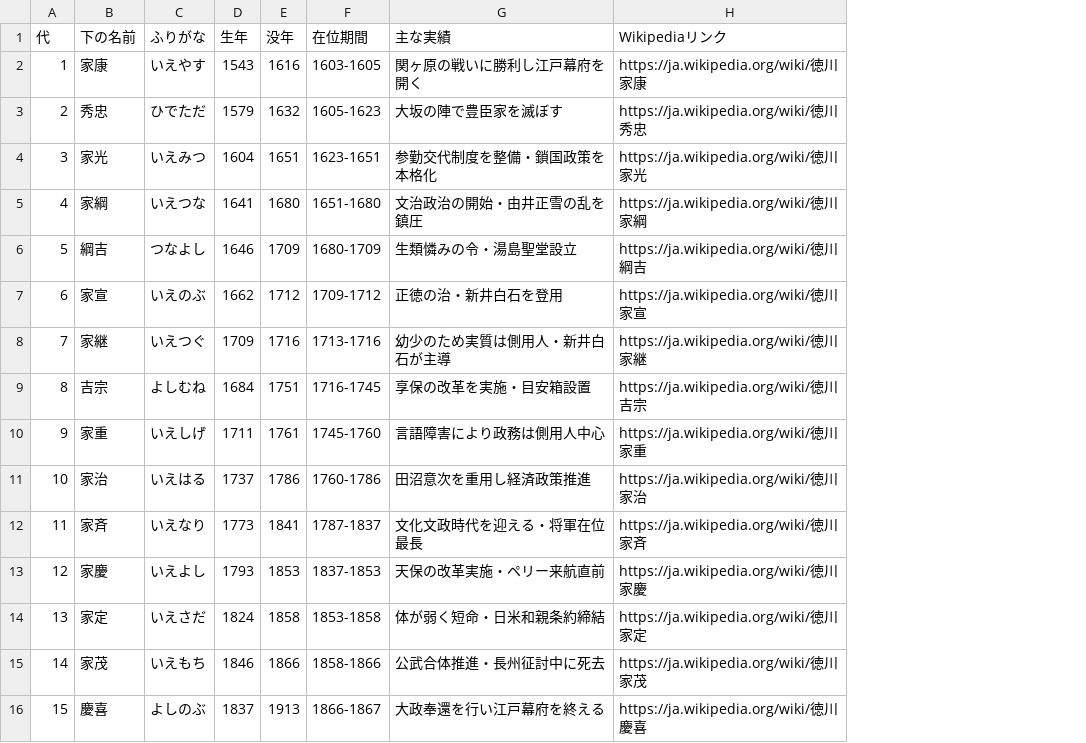
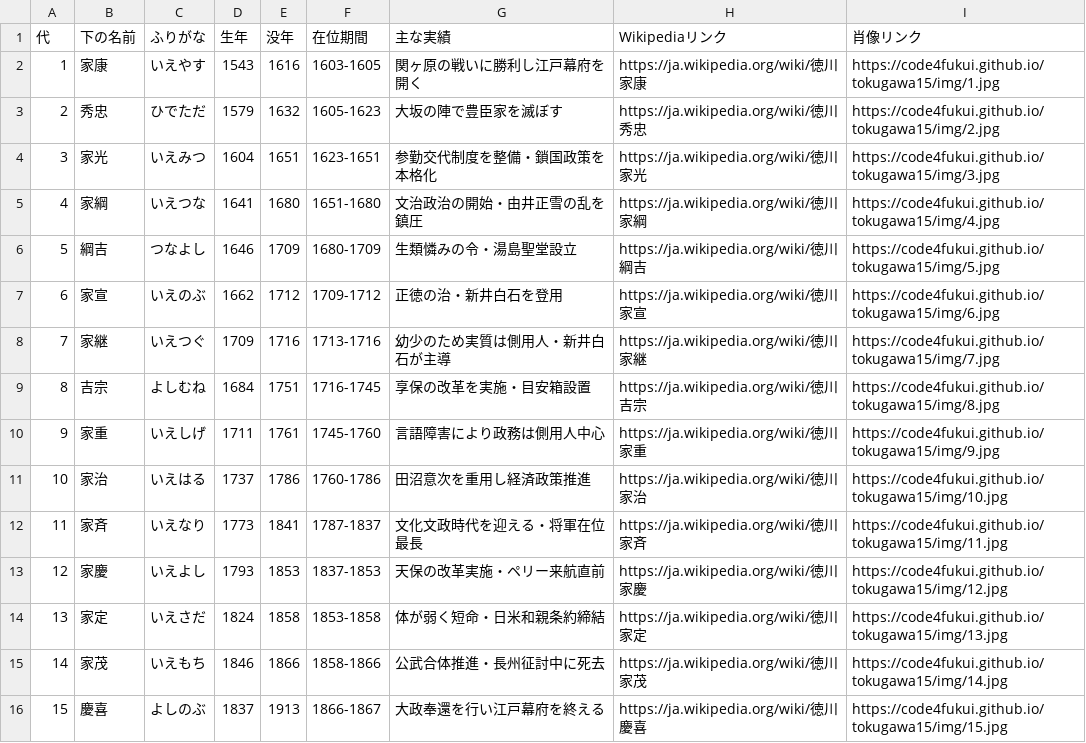
Before and after one commit to code4fukui/tokugawa15, a CSV file: tokugawa15.csv, drawn as a sheet; the diff names each change by its address in the sheet, - before the commit and + after, or states it on an @@ line.

```diff
--- a/tokugawa15.csv
+++ b/tokugawa15.csv
+column I (肖像リンク), rows 2-16: https://code4fukui.github.io/tokugawa15/img/1.jpg | https://code4fukui.github.io/tokugawa15/img/2.jpg | https://code4fukui.github.io/tokugawa15/img/3.jpg | https://code4fukui.github.io/tokugawa15/img/4.jpg | https://code4fukui.github.io/tokugawa15/img/5.jpg | https://code4fukui.github.io/tokugawa15/img/6.jpg | https://code4fukui.github.io/tokugawa15/img/7.jpg | https://code4fukui.github.io/tokugawa15/img/8.jpg | https://code4fukui.github.io/tokugawa15/img/9.jpg | https://code4fukui.github.io/tokugawa15/img/10.jpg | https://code4fukui.github.io/tokugawa15/img/11.jpg | https://code4fukui.github.io/tokugawa15/img/12.jpg | https://code4fukui.github.io/tokugawa15/img/13.jpg | https://code4fukui.github.io/tokugawa15/img/14.jpg | https://code4fukui.github.io/tokugawa15/img/15.jpg
```
Also changed, not shown: 2 other files.
